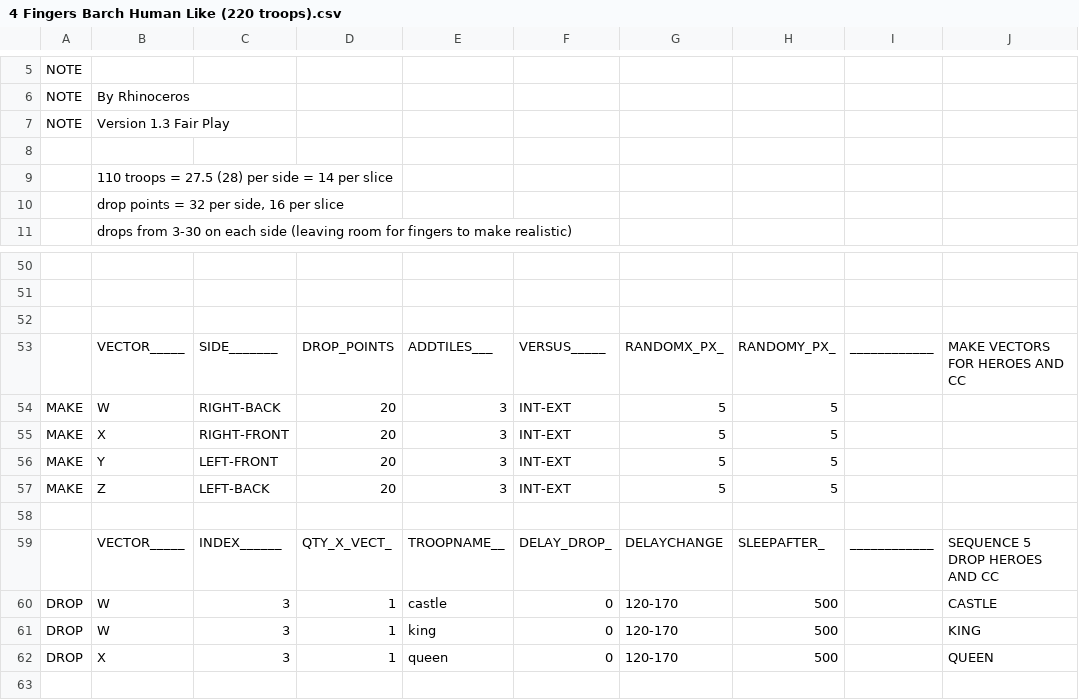
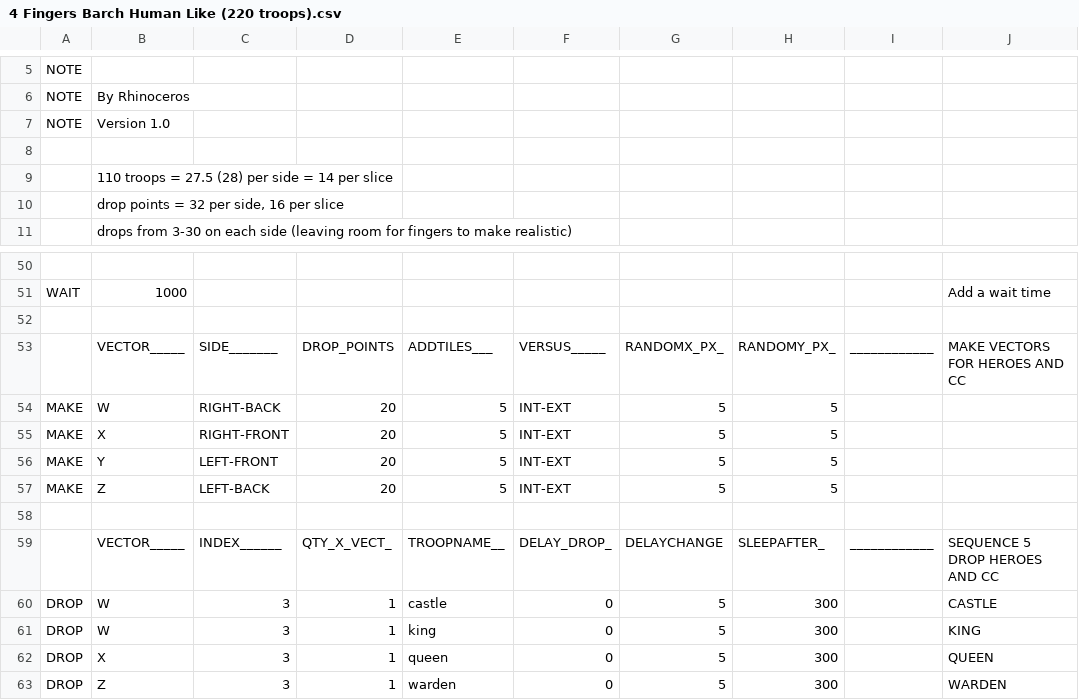
Before and after one commit to amintalkin/MyBot-AIO, a CSV file: CSV/Attack/4 Fingers Barch Human Like (220 troops).csv, drawn as a sheet; only a part is shown, gaps mark what is left out; the diff covers the shown part only; the diff names each change by its address in the sheet, - before the commit and + after, or states it on an @@ line.

```diff
--- a/CSV/Attack/4 Fingers Barch Human Like (220 troops).csv
+++ b/CSV/Attack/4 Fingers Barch Human Like (220 troops).csv
-B7: Version 1.3 Fair Play
+B7: Version 1.0
-row 51: (empty)
+row 51: WAIT | 1000 |  |  |  |  |  |  |  | Add a wait time
-E54:E57: 3
+E54:E57: 5
-G60:G62: 120-170
+G60:G62: 5
-H60:H62: 500
+H60:H62: 300
+row 63: DROP | Z | 3 | 1 | warden | 0 | 5 | 300 |  | WARDEN
```
Also changed, not shown: 3 added rows, 3 removed rows and 42 edited cells elsewhere in this file, CSV/Attack/4 Fingers Barch Human Like (200 troops).csv, CSV/Attack/4 Fingers Barch Human Like (240 troops).csv, 6 other files.
